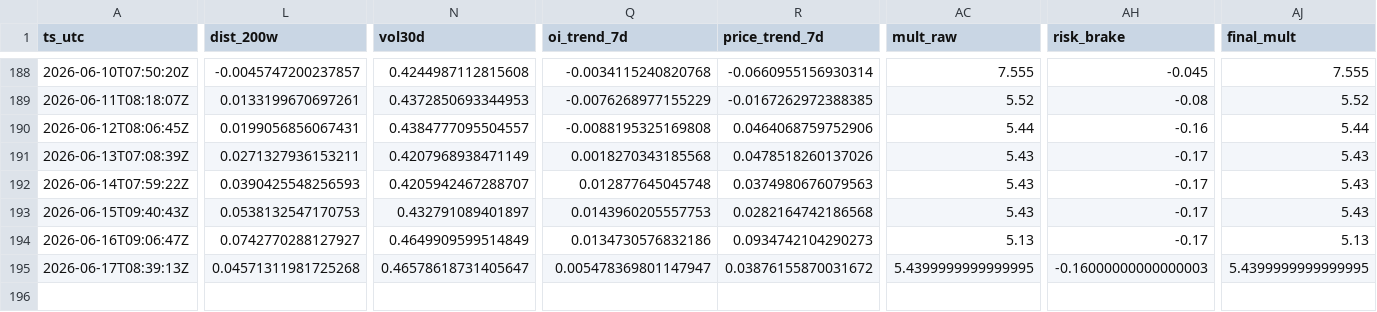
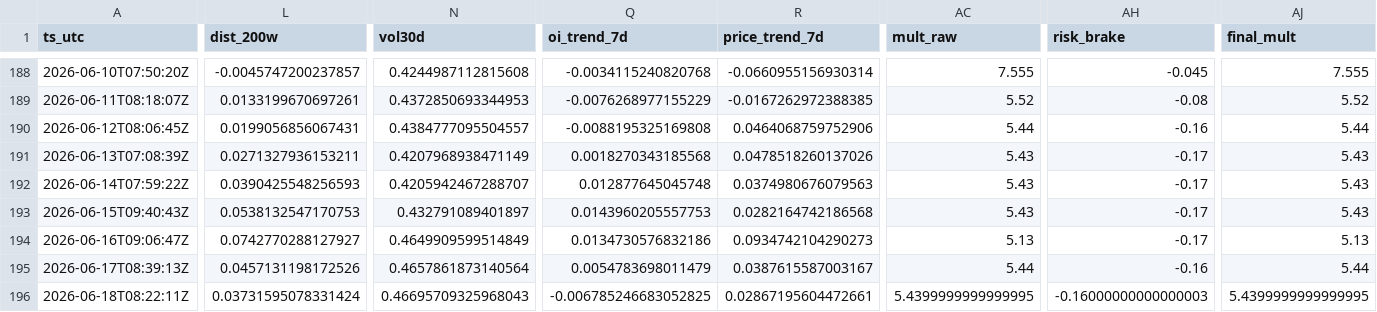
Before and after one commit to sunsiyuan/btc-dca-bot, a CSV file: logs/dca_runs.csv, drawn as a sheet; only a part is shown, gaps mark what is left out; rows hold the shown columns only; the diff names each change by its address in the sheet, - before the commit and + after, or states it on an @@ line.

Commit message:
chore: update daily DCA log

```diff
--- a/logs/dca_runs.csv
+++ b/logs/dca_runs.csv
-L195 (dist_200w): 0.04571311981725268
+L195 (dist_200w): 0.0457131198172526
-N195 (vol30d): 0.46578618731405647
+N195 (vol30d): 0.4657861873140564
-Q195 (oi_trend_7d): 0.005478369801147947
+Q195 (oi_trend_7d): 0.0054783698011479
-R195 (price_trend_7d): 0.03876155870031672
+R195 (price_trend_7d): 0.0387615587003167
-AC195 (mult_raw): 5.4399999999999995
+AC195 (mult_raw): 5.44
-AH195 (risk_brake): -0.16000000000000003
+AH195 (risk_brake): -0.16
-AJ195 (final_mult): 5.4399999999999995
+AJ195 (final_mult): 5.44
+row 196: 2026-06-18T08:22:11Z | 0.03731595078331424 | 0.46695709325968043 | -0.006785246683052825 | 0.02867195604472661 | 5.4399999999999995 | -0.16000000000000003 | 5.4399999999999995
```
